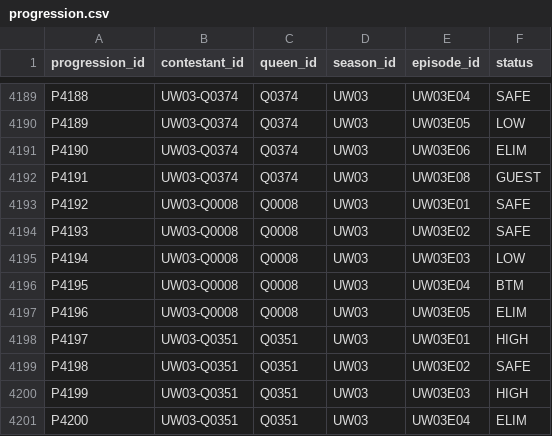
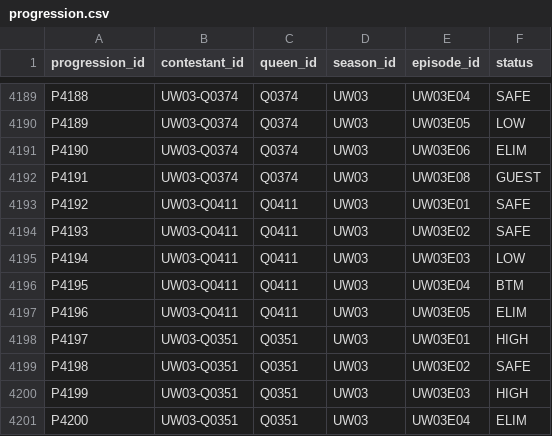
Before and after one commit to anotterbryan/werkroom, a CSV file: data/progression.csv, drawn as a sheet; only a part is shown, gaps mark what is left out.

```diff
--- a/data/progression.csv
+++ b/data/progression.csv
@@ -4192,7 +4192,7 @@ P4190,UW03-Q0374,Q0374,UW03,UW03E06,ELIM
 P4191,UW03-Q0374,Q0374,UW03,UW03E08,GUEST
-P4192,UW03-Q0008,Q0008,UW03,UW03E01,SAFE
-P4193,UW03-Q0008,Q0008,UW03,UW03E02,SAFE
-P4194,UW03-Q0008,Q0008,UW03,UW03E03,LOW
-P4195,UW03-Q0008,Q0008,UW03,UW03E04,BTM
-P4196,UW03-Q0008,Q0008,UW03,UW03E05,ELIM
+P4192,UW03-Q0411,Q0411,UW03,UW03E01,SAFE
+P4193,UW03-Q0411,Q0411,UW03,UW03E02,SAFE
+P4194,UW03-Q0411,Q0411,UW03,UW03E03,LOW
+P4195,UW03-Q0411,Q0411,UW03,UW03E04,BTM
+P4196,UW03-Q0411,Q0411,UW03,UW03E05,ELIM
 P4197,UW03-Q0351,Q0351,UW03,UW03E01,HIGH
```
Also changed, not shown: data/contestants.csv, data/episodes.csv, 4 other files.
